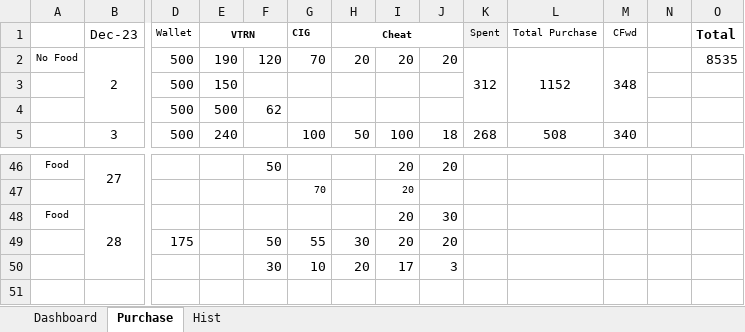
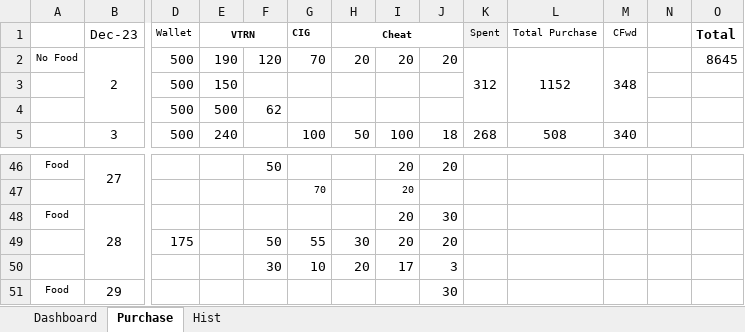
Before and after one commit to sawanCoder11/System_Work_RW, an Excel workbook: Usage_S_1.0.6.xlsx, sheet Purchase, drawn as a sheet; only a part is shown, gaps mark what is left out; values as stored, in another font and other column widths than the file's, no borders; rows hold the shown columns only; the diff names each change by its address in the sheet, - before the commit and + after, or states it on an @@ line.

```diff
--- a/Usage_S_1.0.6.xlsx (sheet Purchase)
+++ b/Usage_S_1.0.6.xlsx (sheet Purchase)
-O2 (Total): 8535
+O2 (Total): 8645
+row 51: Food | 29 |  |  |  |  |  |  | 30
```
Also changed, not shown: sheet Hist, sheet Dashboard, 2 other files.
